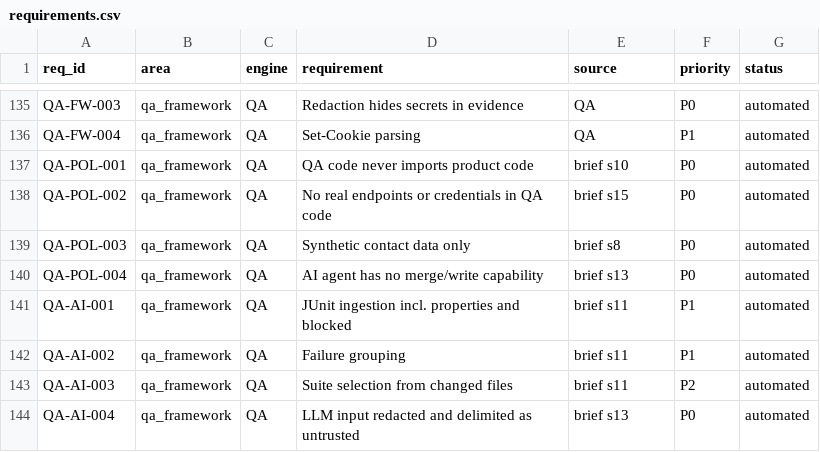
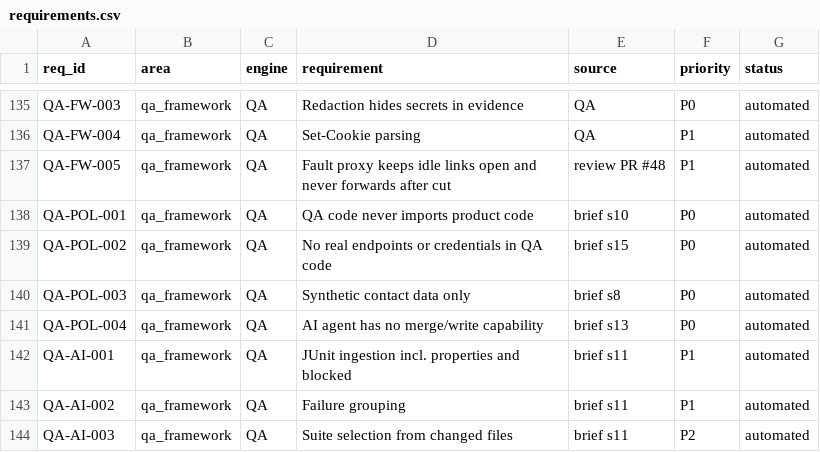
Before and after one commit to akaAvinash/finshot, a CSV file: qa/policies/requirements.csv, drawn as a sheet; only a part is shown, gaps mark what is left out; the shorter side is filled out with more unchanged rows.

```diff
--- a/qa/policies/requirements.csv
+++ b/qa/policies/requirements.csv
@@ -136,2 +136,3 @@ QA-FW-003,qa_framework,QA,Redaction hides secrets in evidence,QA,P0,automated
 QA-FW-004,qa_framework,QA,Set-Cookie parsing,QA,P1,automated
+QA-FW-005,qa_framework,QA,Fault proxy keeps idle links open and never forwards after cut,review PR #48,P1,automated
 QA-POL-001,qa_framework,QA,QA code never imports product code,brief s10,P0,automated
```
Also changed, not shown: docs/qa/REQUIREMENTS_TRACEABILITY.csv, docs/qa/TEST_CASE_CATALOG.csv, 19 other files.
